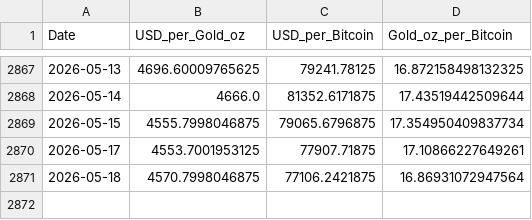
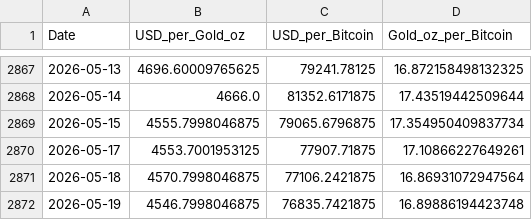
Before and after one commit to silmonbiggs/BTCvGold, a CSV file: data/daily_prices.csv, drawn as a sheet; only a part is shown, gaps mark what is left out.

```diff
--- a/data/daily_prices.csv
+++ b/data/daily_prices.csv
@@ -2871 +2871,2 @@ Date,USD_per_Gold_oz,USD_per_Bitcoin,Gold_oz_per_Bitcoin
 2026-05-18,4570.7998046875,77106.2421875,16.86931072947564
+2026-05-19,4546.7998046875,76835.7421875,16.89886194423748
```
Also changed, not shown: 1 other file.
